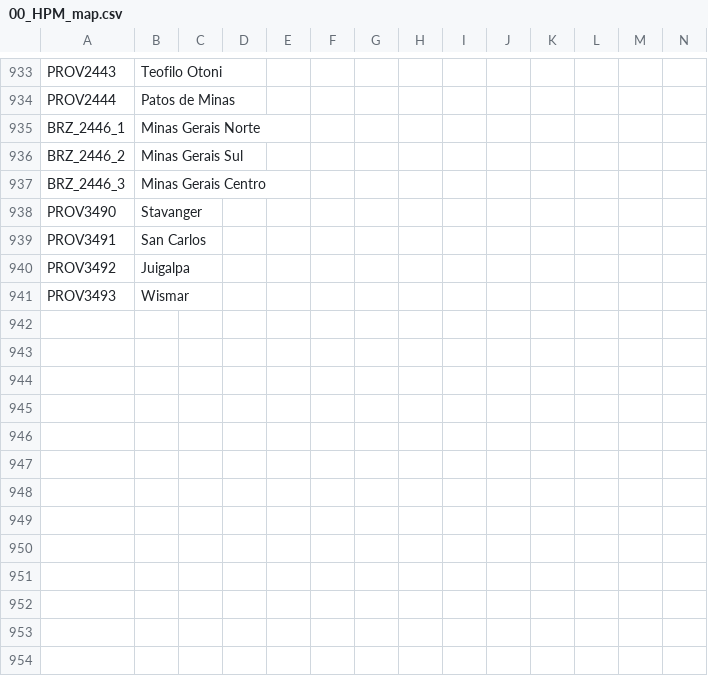
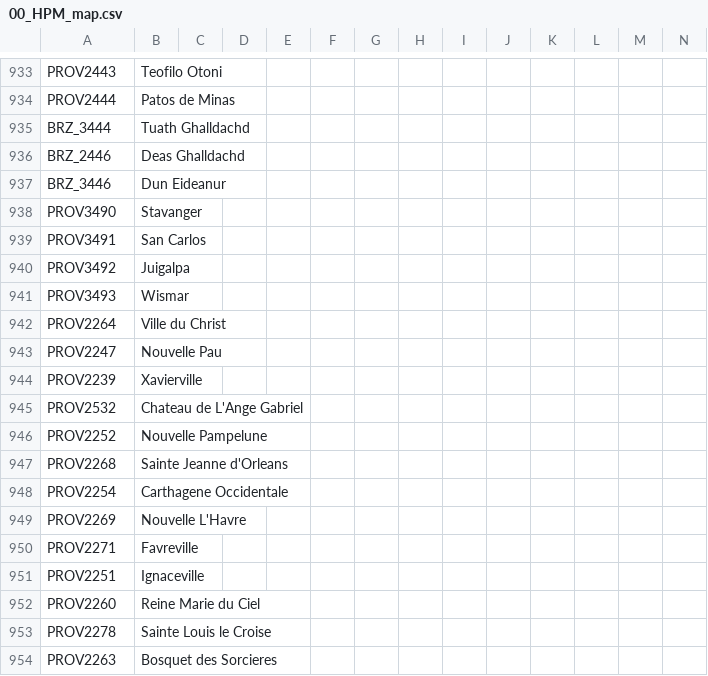
Before and after one commit to Jupiterson/Throne-of-Lorraine, a CSV file: Throne-of-Lorraine/TOL/localisation/00_HPM_map.csv, drawn as a sheet; only a part is shown, gaps mark what is left out; removed rows and columns are numbered as before the commit, all else as after; the diff covers the shown part only; the diff names each change by its address in the sheet, - before the commit and + after, or states it on an @@ line.

```diff
--- a/Throne-of-Lorraine/TOL/localisation/00_HPM_map.csv
+++ b/Throne-of-Lorraine/TOL/localisation/00_HPM_map.csv
-row 935: BRZ_2446_1 | Minas Gerais Norte
-row 936: BRZ_2446_2 | Minas Gerais Sul
-row 937: BRZ_2446_3 | Minas Gerais Centro
+row 935: BRZ_3444 | Tuath Ghalldachd
+row 936: BRZ_2446 | Deas Ghalldachd
+row 937: BRZ_3446 | Dun Eideanur
+row 942: PROV2264 | Ville du Christ
+row 943: PROV2247 | Nouvelle Pau
+row 944: PROV2239 | Xavierville
+row 945: PROV2532 | Chateau de L'Ange Gabriel
+row 946: PROV2252 | Nouvelle Pampelune
+row 947: PROV2268 | Sainte Jeanne d'Orleans
+row 948: PROV2254 | Carthagene Occidentale
+row 949: PROV2269 | Nouvelle L'Havre
+row 950: PROV2271 | Favreville
+row 951: PROV2251 | Ignaceville
+row 952: PROV2260 | Reine Marie du Ciel
+row 953: PROV2278 | Sainte Louis le Croise
+row 954: PROV2263 | Bosquet des Sorcieres
```
Also changed, not shown: 45 added rows and 25 edited cells elsewhere in this file, Throne-of-Lorraine/TOL/localisation/000_persia_map.csv, Throne-of-Lorraine/TOL/localisation/00_HPM_countries.csv, 5 other files.
